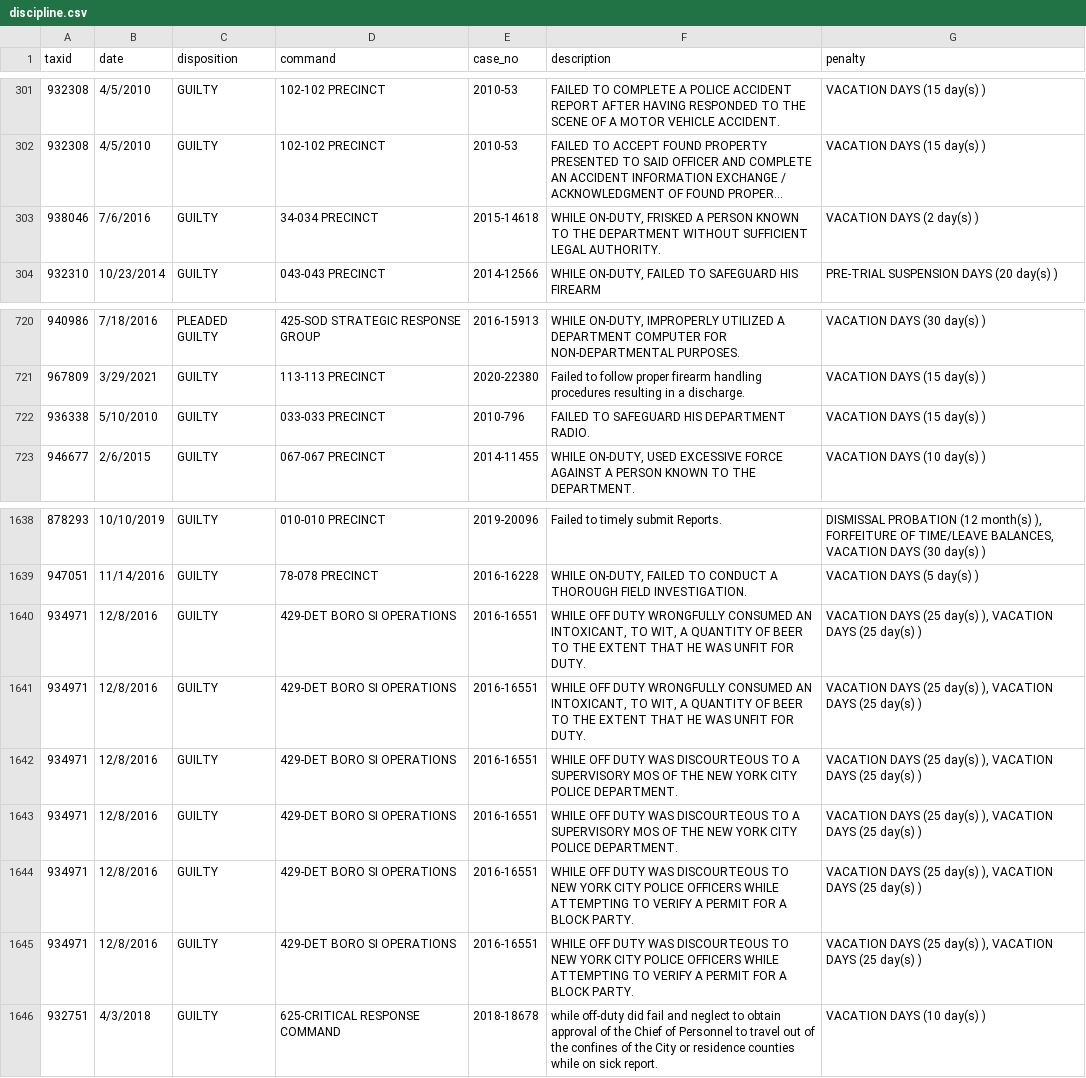
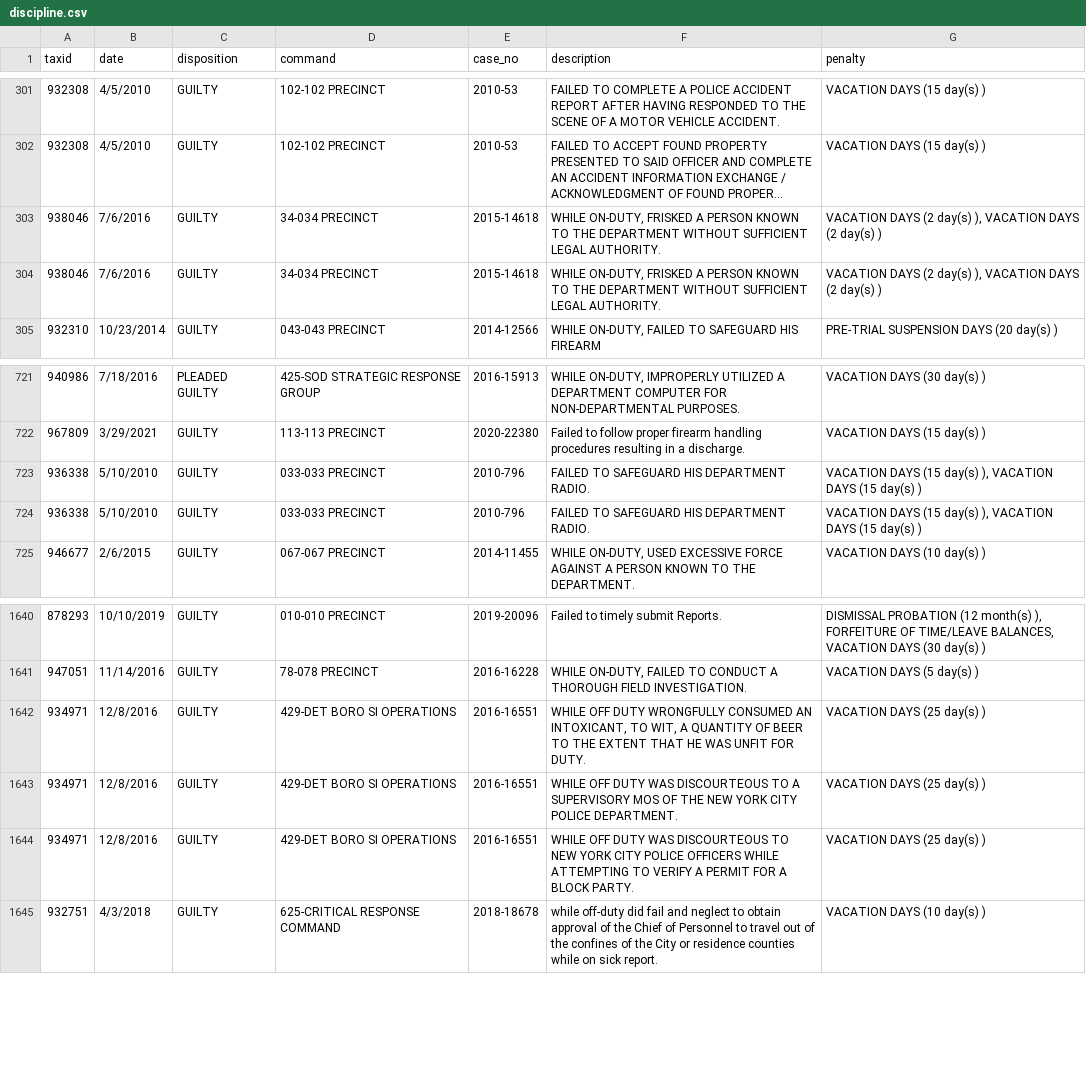
Before and after one commit to ryanwatkins/nypd-officer-profiles, a CSV file: discipline.csv, drawn as a sheet; only a part is shown, gaps mark what is left out; long unchanged cells end in …; removed rows and columns are numbered as before the commit, all else as after; the diff names each change by its address in the sheet, - before the commit and + after, or states it on an @@ line.

```diff
--- a/discipline.csv
+++ b/discipline.csv
-G303 (penalty): VACATION DAYS (2 day(s) )
+G303 (penalty): VACATION DAYS (2 day(s) ), VACATION DAYS (2 day(s) )
+row 304: 938046 | 7/6/2016 | GUILTY | 34-034 PRECINCT | 2015-14618 | WHILE ON-DUTY, FRISKED A PERSON KNOWN TO THE DEPARTMENT WITHOUT SUFFICIENT LEGAL AUTHORITY. | VACATION DAYS (2 day(s) ), VACATION DAYS (2 day(s) )
-G723 (penalty): VACATION DAYS (15 day(s) )
+G723 (penalty): VACATION DAYS (15 day(s) ), VACATION DAYS (15 day(s) )
+row 724: 936338 | 5/10/2010 | GUILTY | 033-033 PRECINCT | 2010-796 | FAILED TO SAFEGUARD HIS DEPARTMENT RADIO. | VACATION DAYS (15 day(s) ), VACATION DAYS (15 day(s) )
-G1642 (penalty): VACATION DAYS (25 day(s) ), VACATION DAYS (25 day(s) )
+G1642 (penalty): VACATION DAYS (25 day(s) )
-row 1641: 934971 | 12/8/2016 | GUILTY | 429-DET BORO SI OPERATIONS | 2016-16551 | WHILE OFF DUTY WRONGFULLY CONSUMED AN INTOXICANT, TO WIT, A QUANTITY OF BEER TO THE EXTENT THAT HE WAS UNFIT FOR DUTY. | VACATION DAYS (25 day(s) ), VACATION DAYS (25 day(s) )
-G1643 (penalty): VACATION DAYS (25 day(s) ), VACATION DAYS (25 day(s) )
+G1643 (penalty): VACATION DAYS (25 day(s) )
-row 1643: 934971 | 12/8/2016 | GUILTY | 429-DET BORO SI OPERATIONS | 2016-16551 | WHILE OFF DUTY WAS DISCOURTEOUS TO A SUPERVISORY MOS OF THE NEW YORK CITY POLICE DEPARTMENT. | VACATION DAYS (25 day(s) ), VACATION DAYS (25 day(s) )
-G1644 (penalty): VACATION DAYS (25 day(s) ), VACATION DAYS (25 day(s) )
+G1644 (penalty): VACATION DAYS (25 day(s) )
-row 1645: 934971 | 12/8/2016 | GUILTY | 429-DET BORO SI OPERATIONS | 2016-16551 | WHILE OFF DUTY WAS DISCOURTEOUS TO NEW YORK CITY POLICE OFFICERS WHILE ATTEMPTING TO VERIFY A PERMIT FOR A BLOCK PARTY. | VACATION DAYS (25 day(s) ), VACATION DAYS (25 day(s) )
```
Also changed, not shown: 28 other files.
